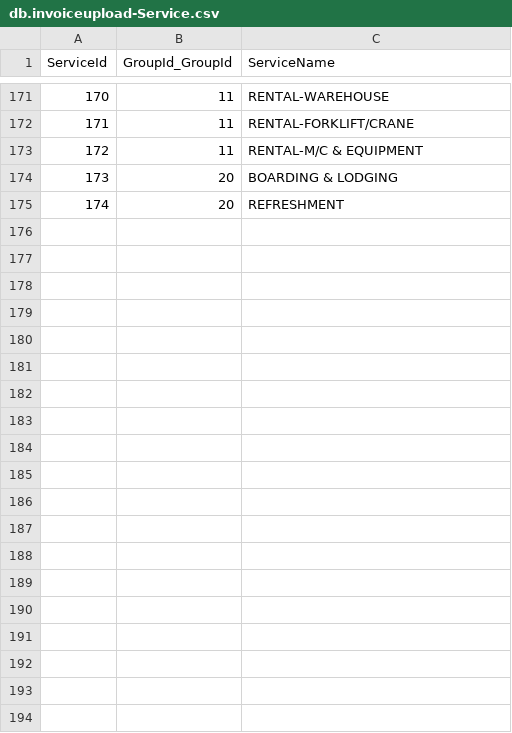
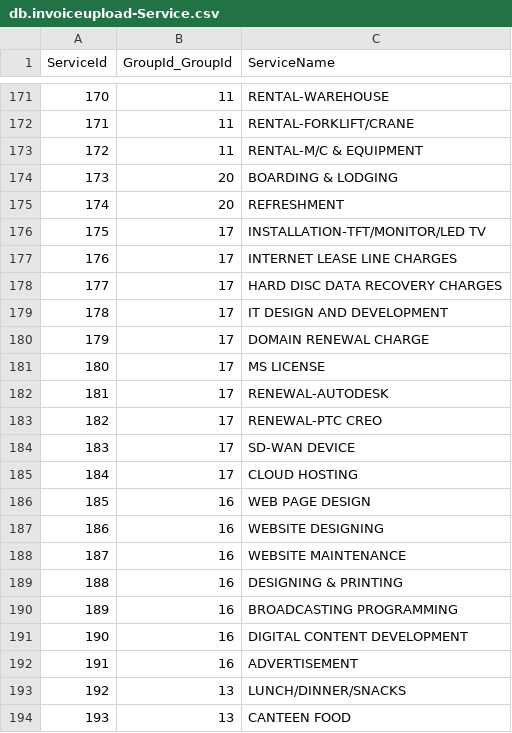
Before and after one commit to manigup/InvoiceUpload, a CSV file: db/data/db.invoiceupload-Service.csv, drawn as a sheet; only a part is shown, gaps mark what is left out; the diff covers the shown part only.

```diff
--- a/db/data/db.invoiceupload-Service.csv
+++ b/db/data/db.invoiceupload-Service.csv
@@ -175 +175,20 @@ ServiceId;GroupId_GroupId;ServiceName
 174;20;REFRESHMENT
+175;17;INSTALLATION-TFT/MONITOR/LED TV
+176;17;INTERNET LEASE LINE CHARGES
+177;17;HARD DISC DATA RECOVERY CHARGES
+178;17;IT DESIGN AND DEVELOPMENT
+179;17;DOMAIN RENEWAL CHARGE
+180;17;MS LICENSE
+181;17;RENEWAL-AUTODESK
+182;17;RENEWAL-PTC CREO
+183;17;SD-WAN DEVICE
+184;17;CLOUD HOSTING
+185;16;WEB PAGE DESIGN
+186;16;WEBSITE DESIGNING
+187;16;WEBSITE MAINTENANCE
+188;16;DESIGNING & PRINTING
+189;16;BROADCASTING PROGRAMMING
+190;16;DIGITAL CONTENT DEVELOPMENT
+191;16;ADVERTISEMENT
+192;13;LUNCH/DINNER/SNACKS
+193;13;CANTEEN FOOD
```
Also changed, not shown: 29 added rows elsewhere in this file, 23 other files.
